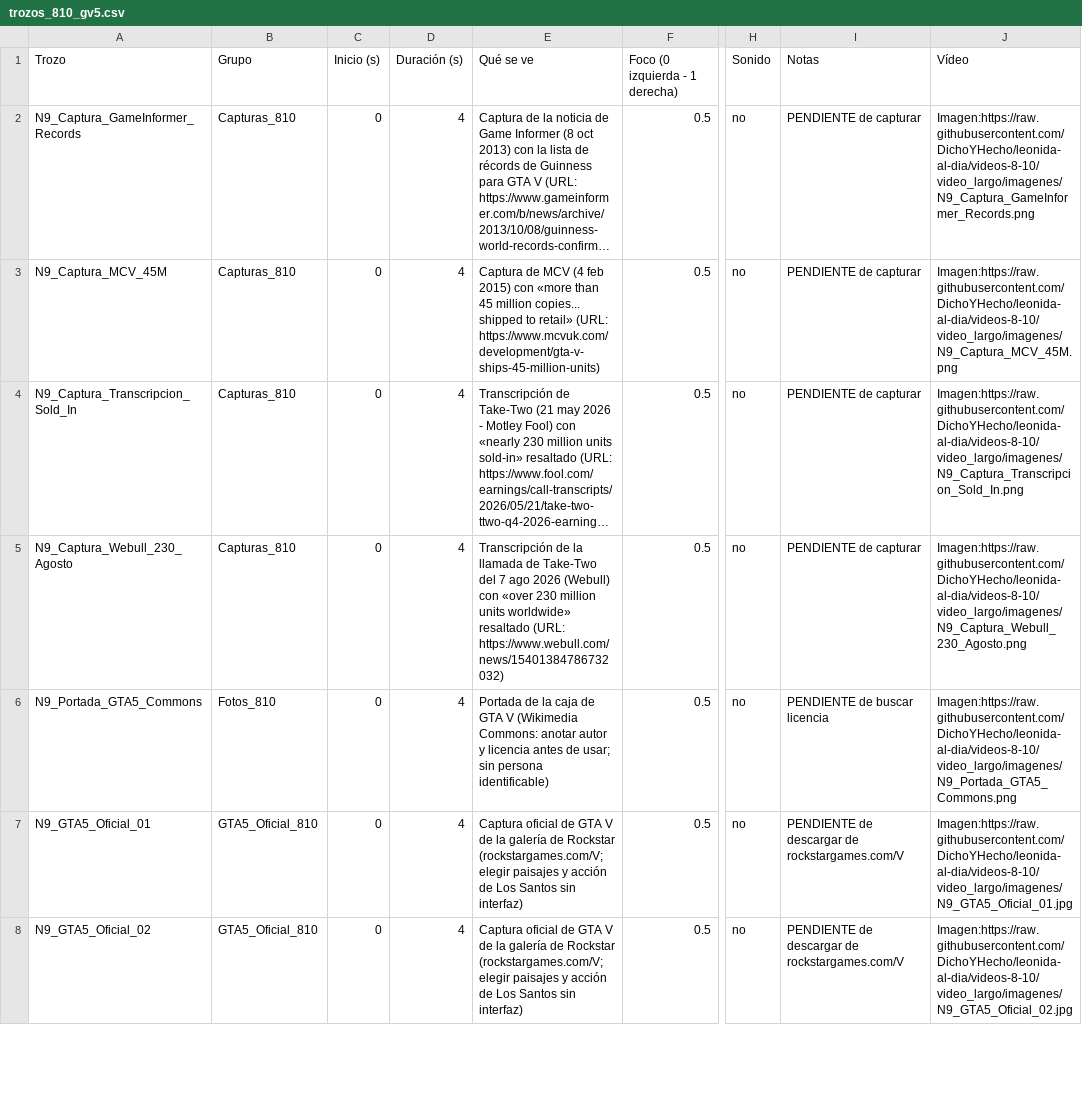
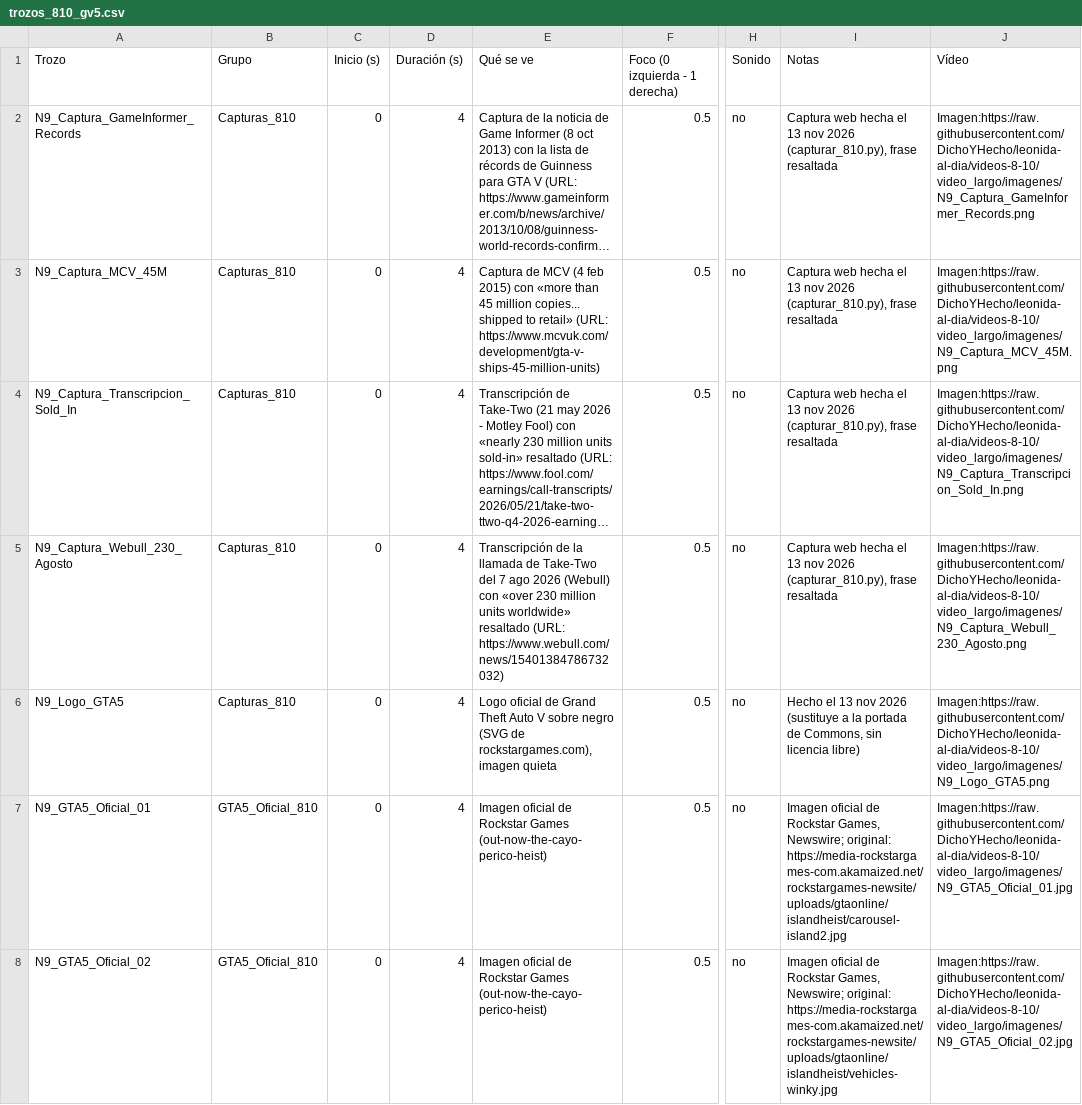
Before and after one commit to DichoYHecho/leonida-al-dia, a CSV file: video_largo/trozos_810_gv5.csv, drawn as a sheet; only a part is shown, gaps mark what is left out; long unchanged cells end in …; the diff covers the shown part only; the diff names each change by its address in the sheet, - before the commit and + after, or states it on an @@ line.

```diff
--- a/video_largo/trozos_810_gv5.csv
+++ b/video_largo/trozos_810_gv5.csv
-I2:I5 (Notas): PENDIENTE de capturar
+I2:I5 (Notas): Captura web hecha el 13 nov 2026 (capturar_810.py), frase resaltada
-A6 (Trozo): N9_Portada_GTA5_Commons
+A6 (Trozo): N9_Logo_GTA5
-B6 (Grupo): Fotos_810
+B6 (Grupo): Capturas_810
-E6 (Qué se ve): Portada de la caja de GTA V (Wikimedia Commons: anotar autor y licencia antes de usar; sin persona identificable)
+E6 (Qué se ve): Logo oficial de Grand Theft Auto V sobre negro (SVG de rockstargames.com), imagen quieta
-I6 (Notas): PENDIENTE de buscar licencia
+I6 (Notas): Hecho el 13 nov 2026 (sustituye a la portada de Commons, sin licencia libre)
-J6 (Vídeo): Imagen:https://raw.githubusercontent.com/DichoYHecho/leonida-al-dia/videos-8-10/video_largo/imagenes/N9_Portada_GTA5_Commons.png
+J6 (Vídeo): Imagen:https://raw.githubusercontent.com/DichoYHecho/leonida-al-dia/videos-8-10/video_largo/imagenes/N9_Logo_GTA5.png
-E7:E8 (Qué se ve): Captura oficial de GTA V de la galería de Rockstar (rockstargames.com/V; elegir paisajes y acción de Los Santos sin interfaz)
+E7:E8 (Qué se ve): Imagen oficial de Rockstar Games (out-now-the-cayo-perico-heist)
-I7 (Notas): PENDIENTE de descargar de rockstargames.com/V
+I7 (Notas): Imagen oficial de Rockstar Games, Newswire; original: https://media-rockstargames-com.akamaized.net/rockstargames-newsite/uploads/gtaonline/islandheist/carousel-island2.jpg
-I8 (Notas): PENDIENTE de descargar de rockstargames.com/V
+I8 (Notas): Imagen oficial de Rockstar Games, Newswire; original: https://media-rockstargames-com.akamaized.net/rockstargames-newsite/uploads/gtaonline/islandheist/vehicles-winky.jpg
```
Also changed, not shown: 37 edited cells elsewhere in this file, video_largo/trozos_810_evo.csv, video_largo/trozos_810_onl.csv, 51 other files.
